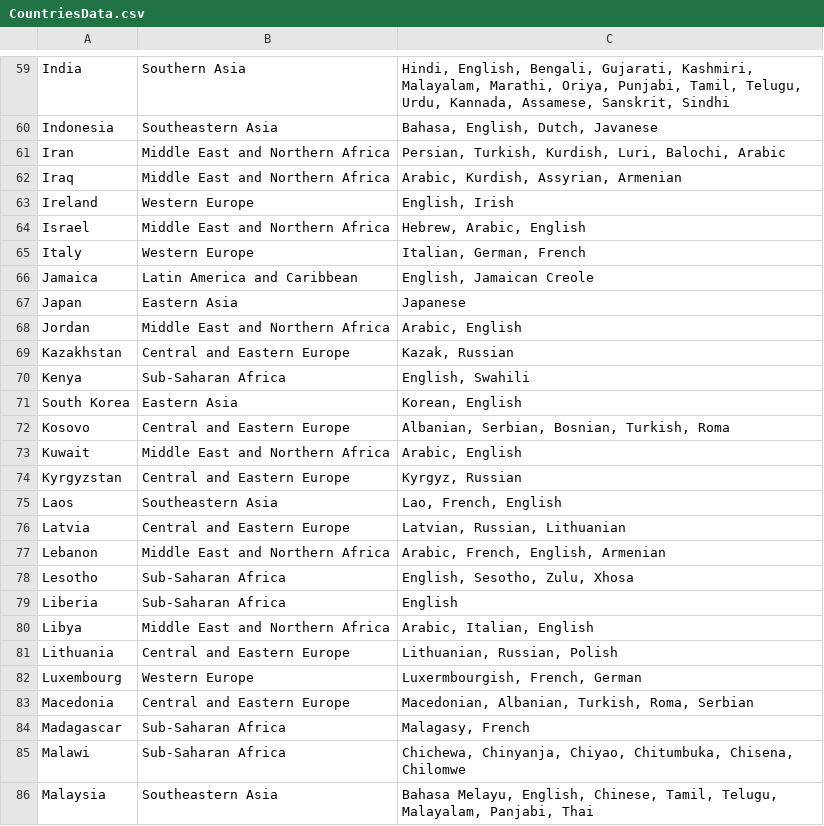
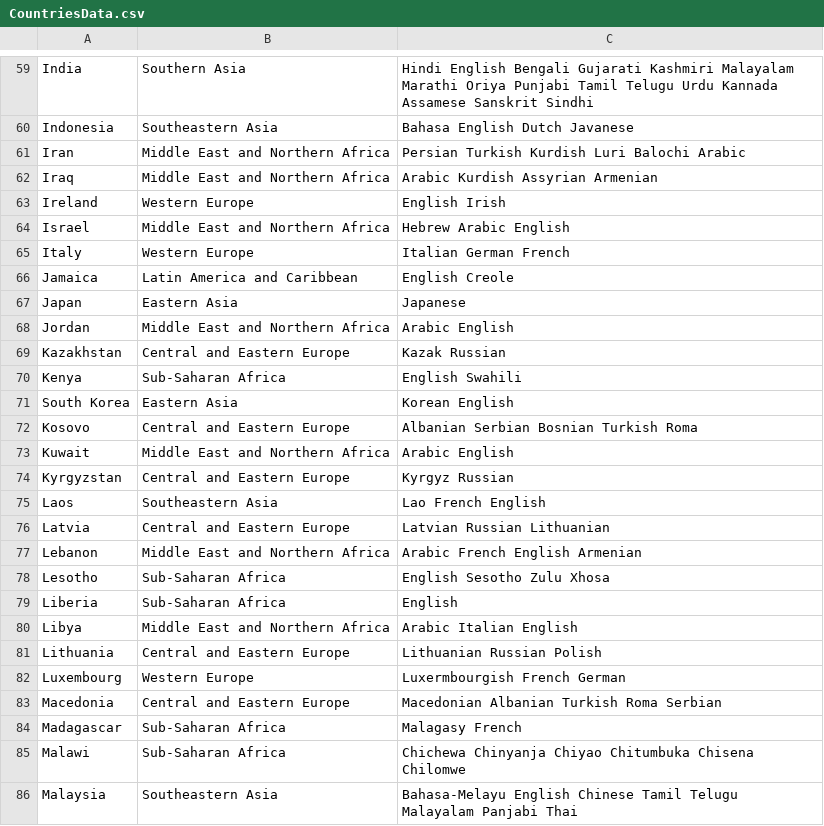
Before and after one commit to giraffeGarbageCollector/HappinessReport, a CSV file: dataset_world_happiness_report/CountriesData.csv, drawn as a sheet; only a part is shown, gaps mark what is left out; the diff covers the shown part only; the diff names each change by its address in the sheet, - before the commit and + after, or states it on an @@ line.

```diff
--- a/dataset_world_happiness_report/CountriesData.csv
+++ b/dataset_world_happiness_report/CountriesData.csv
-C59: Hindi, English, Bengali, Gujarati, Kashmiri, Malayalam, Marathi, Oriya, Punjabi, Tamil, Telugu, Urdu, Kannada, Assamese, Sanskrit, Sindhi
+C59: Hindi English Bengali Gujarati Kashmiri Malayalam Marathi Oriya Punjabi Tamil Telugu Urdu Kannada Assamese Sanskrit Sindhi
-C60: Bahasa, English, Dutch, Javanese
+C60: Bahasa English Dutch Javanese
-C61: Persian, Turkish, Kurdish, Luri, Balochi, Arabic
+C61: Persian Turkish Kurdish Luri Balochi Arabic
-C62: Arabic, Kurdish, Assyrian, Armenian
+C62: Arabic Kurdish Assyrian Armenian
-C63: English, Irish
+C63: English Irish
-C64: Hebrew, Arabic, English
+C64: Hebrew Arabic English
-C65: Italian, German, French
+C65: Italian German French
-C66: English, Jamaican Creole
+C66: English Creole
-C68: Arabic, English
+C68: Arabic English
-C69: Kazak, Russian
+C69: Kazak Russian
-C70: English, Swahili
+C70: English Swahili
-C71: Korean, English
+C71: Korean English
-C72: Albanian, Serbian, Bosnian, Turkish, Roma
+C72: Albanian Serbian Bosnian Turkish Roma
-C73: Arabic, English
+C73: Arabic English
-C74: Kyrgyz, Russian
+C74: Kyrgyz Russian
-C75: Lao, French, English
+C75: Lao French English
-C76: Latvian, Russian, Lithuanian
+C76: Latvian Russian Lithuanian
-C77: Arabic, French, English, Armenian
+C77: Arabic French English Armenian
-C78: English, Sesotho, Zulu, Xhosa
+C78: English Sesotho Zulu Xhosa
-C80: Arabic, Italian, English
+C80: Arabic Italian English
-C81: Lithuanian, Russian, Polish
+C81: Lithuanian Russian Polish
-C82: Luxermbourgish, French, German
+C82: Luxermbourgish French German
-C83: Macedonian, Albanian, Turkish, Roma, Serbian
+C83: Macedonian Albanian Turkish Roma Serbian
-C84: Malagasy, French
+C84: Malagasy French
-C85: Chichewa, Chinyanja, Chiyao, Chitumbuka, Chisena, Chilomwe
+C85: Chichewa Chinyanja Chiyao Chitumbuka Chisena Chilomwe
-C86: Bahasa Melayu, English, Chinese, Tamil, Telugu, Malayalam, Panjabi, Thai
+C86: Bahasa-Melayu English Chinese Tamil Telugu Malayalam Panjabi Thai
```
Also changed, not shown: 101 edited cells elsewhere in this file.
